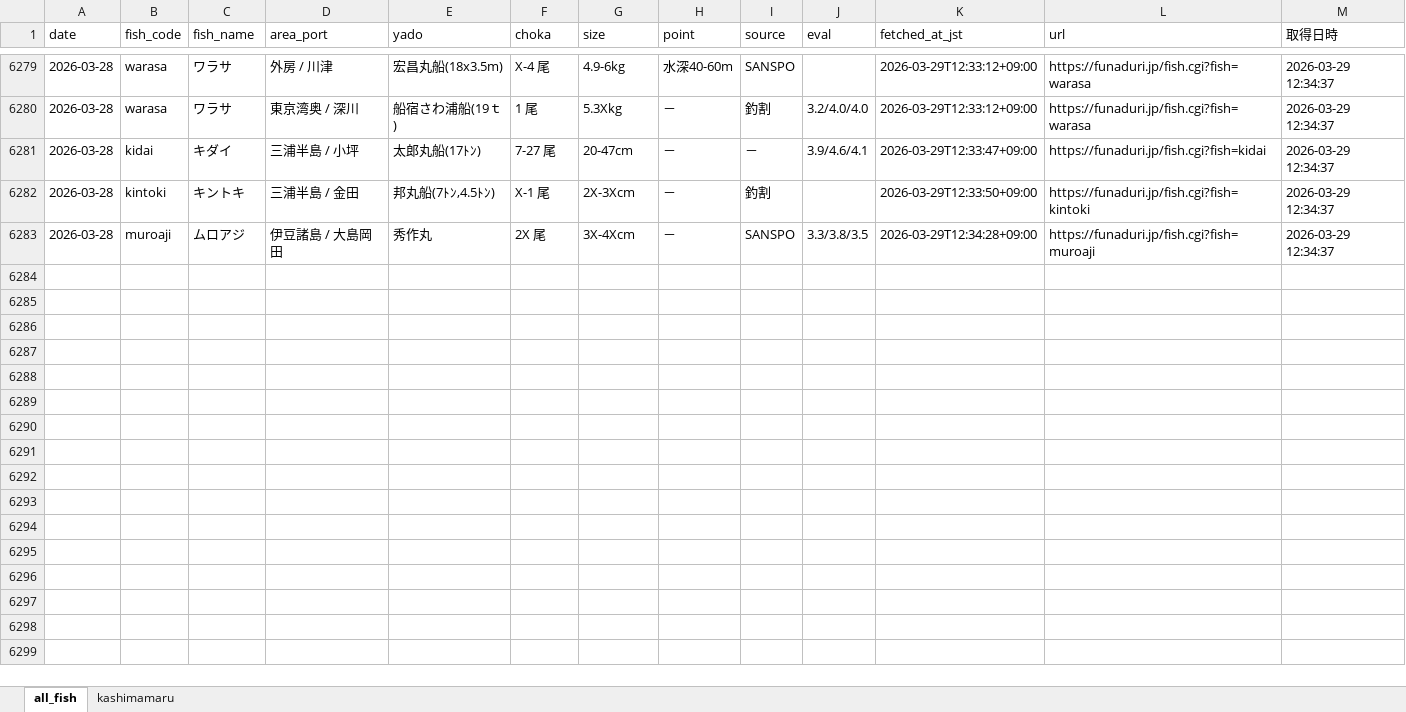
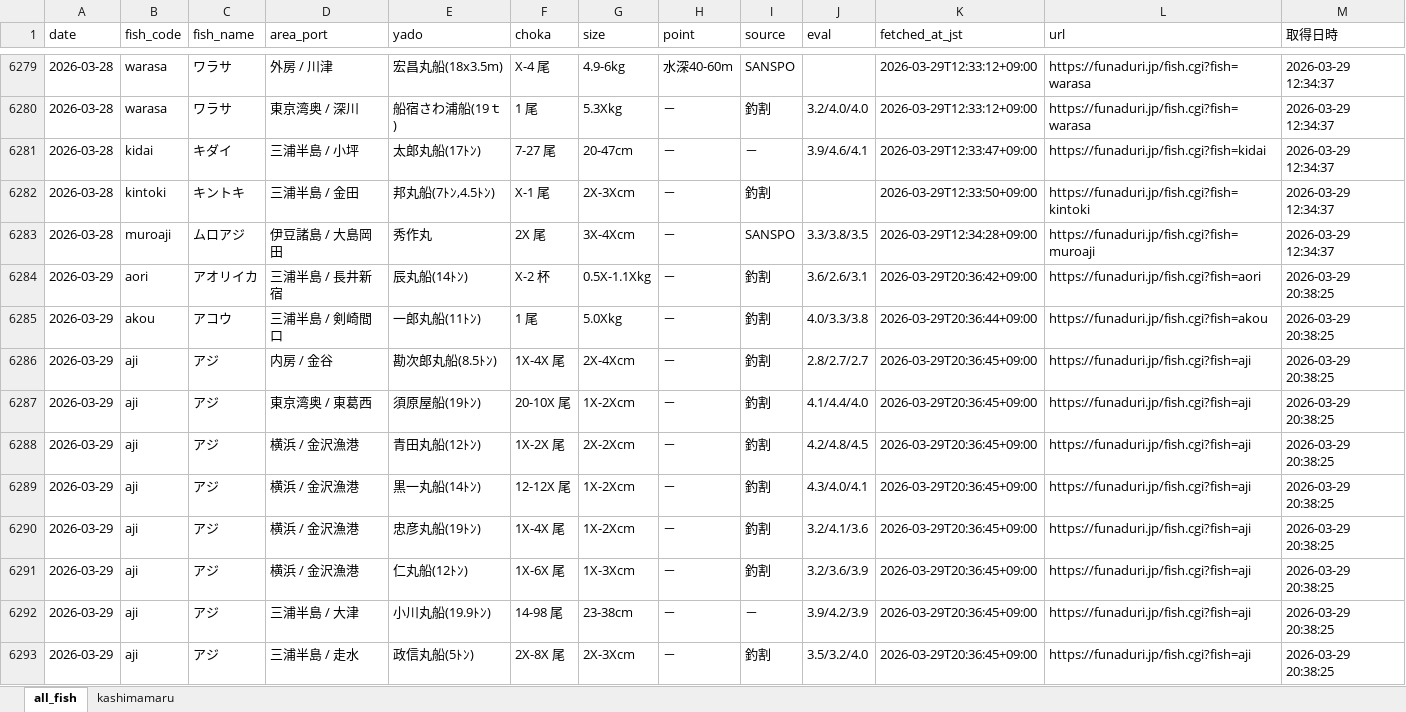
Before and after one commit to haradatakahiro/funaduri-tatiuo-auto, an Excel workbook: data/funaduri_daily.xlsx, sheet all_fish, drawn as a sheet; only a part is shown, gaps mark what is left out; values as stored, in another font and other column widths than the file's, no borders; the diff covers the shown part only; the diff names each change by its address in the sheet, - before the commit and + after, or states it on an @@ line.

```diff
--- a/data/funaduri_daily.xlsx (sheet all_fish)
+++ b/data/funaduri_daily.xlsx (sheet all_fish)
+row 6284: 2026-03-29 | aori | アオリイカ | 三浦半島 / 長井新宿 | 辰丸船(14ﾄﾝ) | X-2 杯 | 0.5X-1.1Xkg | － | 釣割 | 3.6/2.6/3.1 | 2026-03-29T20:36:42+09:00 | https://funaduri.jp/fish.cgi?fish=aori | 2026-03-29 20:38:25
+row 6285: 2026-03-29 | akou | アコウ | 三浦半島 / 剣崎間口 | 一郎丸船(11ﾄﾝ) | 1 尾 | 5.0Xkg | － | 釣割 | 4.0/3.3/3.8 | 2026-03-29T20:36:44+09:00 | https://funaduri.jp/fish.cgi?fish=akou | 2026-03-29 20:38:25
+row 6286: 2026-03-29 | aji | アジ | 内房 / 金谷 | 勘次郎丸船(8.5ﾄﾝ) | 1X-4X 尾 | 2X-4Xcm | － | 釣割 | 2.8/2.7/2.7 | 2026-03-29T20:36:45+09:00 | https://funaduri.jp/fish.cgi?fish=aji | 2026-03-29 20:38:25
+row 6287: 2026-03-29 | aji | アジ | 東京湾奥 / 東葛西 | 須原屋船(19ﾄﾝ) | 20-10X 尾 | 1X-2Xcm | － | 釣割 | 4.1/4.4/4.0 | 2026-03-29T20:36:45+09:00 | https://funaduri.jp/fish.cgi?fish=aji | 2026-03-29 20:38:25
+row 6288: 2026-03-29 | aji | アジ | 横浜 / 金沢漁港 | 青田丸船(12ﾄﾝ) | 1X-2X 尾 | 2X-2Xcm | － | 釣割 | 4.2/4.8/4.5 | 2026-03-29T20:36:45+09:00 | https://funaduri.jp/fish.cgi?fish=aji | 2026-03-29 20:38:25
+row 6289: 2026-03-29 | aji | アジ | 横浜 / 金沢漁港 | 黒一丸船(14ﾄﾝ) | 12-12X 尾 | 1X-2Xcm | － | 釣割 | 4.3/4.0/4.1 | 2026-03-29T20:36:45+09:00 | https://funaduri.jp/fish.cgi?fish=aji | 2026-03-29 20:38:25
+row 6290: 2026-03-29 | aji | アジ | 横浜 / 金沢漁港 | 忠彦丸船(19ﾄﾝ) | 1X-4X 尾 | 1X-2Xcm | － | 釣割 | 3.2/4.1/3.6 | 2026-03-29T20:36:45+09:00 | https://funaduri.jp/fish.cgi?fish=aji | 2026-03-29 20:38:25
+row 6291: 2026-03-29 | aji | アジ | 横浜 / 金沢漁港 | 仁丸船(12ﾄﾝ) | 1X-6X 尾 | 1X-3Xcm | － | 釣割 | 3.2/3.6/3.9 | 2026-03-29T20:36:45+09:00 | https://funaduri.jp/fish.cgi?fish=aji | 2026-03-29 20:38:25
+row 6292: 2026-03-29 | aji | アジ | 三浦半島 / 大津 | 小川丸船(19.9ﾄﾝ) | 14-98 尾 | 23-38cm | － | － | 3.9/4.2/3.9 | 2026-03-29T20:36:45+09:00 | https://funaduri.jp/fish.cgi?fish=aji | 2026-03-29 20:38:25
+row 6293: 2026-03-29 | aji | アジ | 三浦半島 / 走水 | 政信丸船(5ﾄﾝ) | 2X-8X 尾 | 2X-3Xcm | － | 釣割 | 3.5/3.2/4.0 | 2026-03-29T20:36:45+09:00 | https://funaduri.jp/fish.cgi?fish=aji | 2026-03-29 20:38:25
```
Also changed, not shown: 77 added rows elsewhere in this sheet, sheet kashimamaru.
